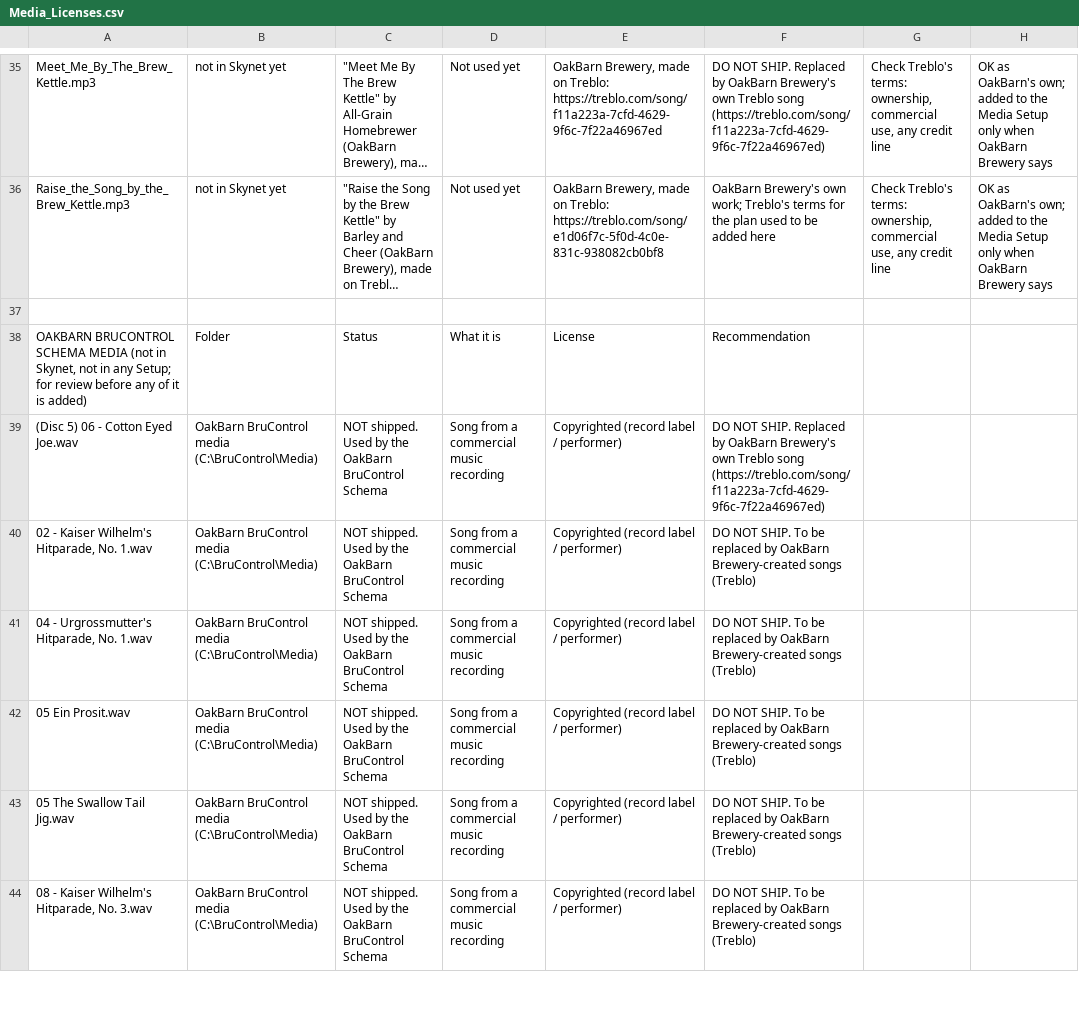
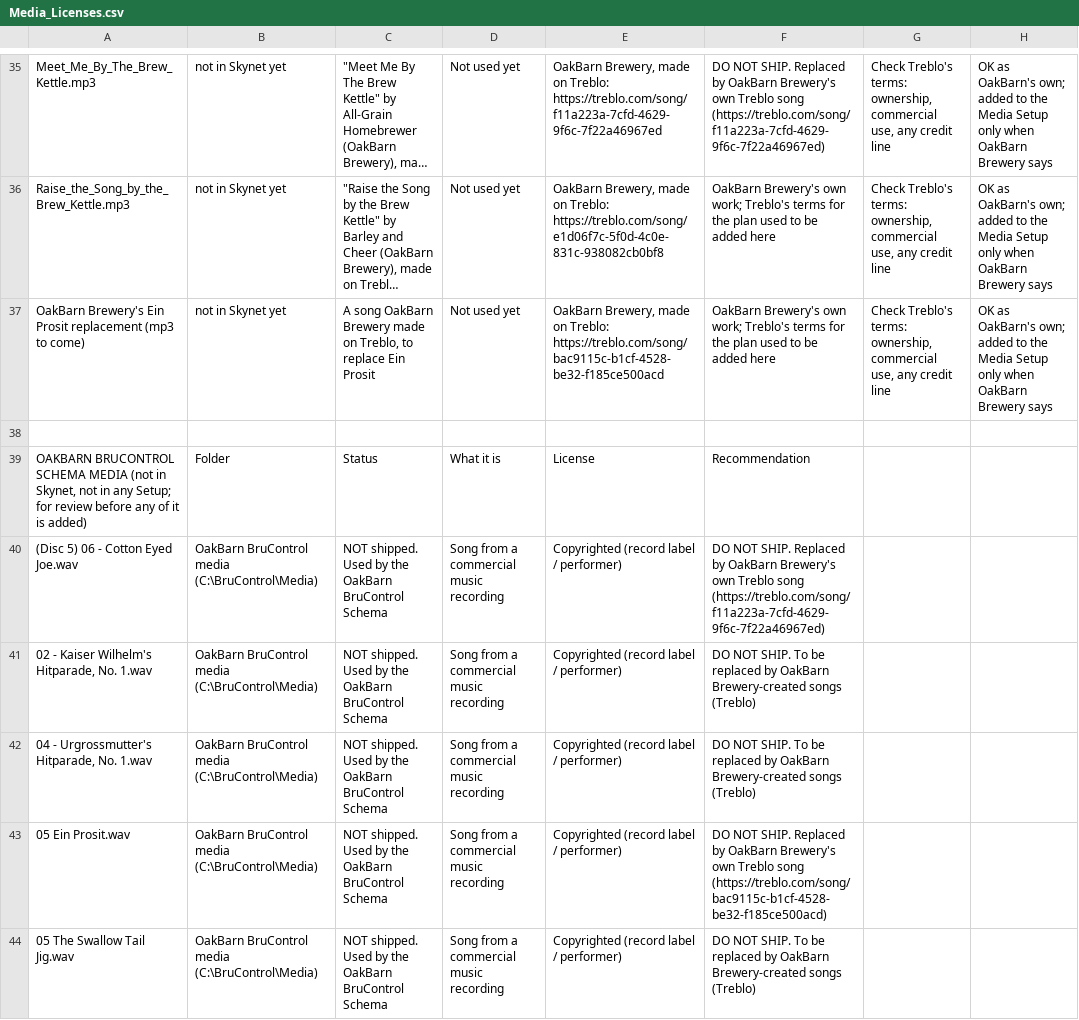
Before and after one commit to oakbarn/Skynet_Brewery, a CSV file: docs/Media_Licenses.csv, drawn as a sheet; only a part is shown, gaps mark what is left out; the shorter side is filled out with more unchanged rows; long unchanged cells end in …; addresses are those after the commit; the diff names each change by its address in the sheet, - before the commit and + after, or states it on an @@ line.

```diff
--- a/docs/Media_Licenses.csv
+++ b/docs/Media_Licenses.csv
+row 37: OakBarn Brewery's Ein Prosit replacement (mp3 to come) | not in Skynet yet | A song OakBarn Brewery made on Treblo, to replace Ein Prosit | Not used yet | OakBarn Brewery, made on Treblo: https://treblo.com/song/bac9115c-b1cf-4528-be32-f185ce500acd | OakBarn Brewery's own work; Treblo's terms for the plan used to be added here | Check Treblo's terms: ownership, commercial use, any credit line | OK as OakBarn's own; added to the Media Setup only when OakBarn Brewery says
-F43: …NOT SHIP. To be replaced by OakBarn Brewery-created songs (Treblo)
+F43: …NOT SHIP. Replaced by OakBarn Brewery's own Treblo song (https://treblo.com/song/bac9115c-b1cf-4528-be32-f185ce500acd)
```
